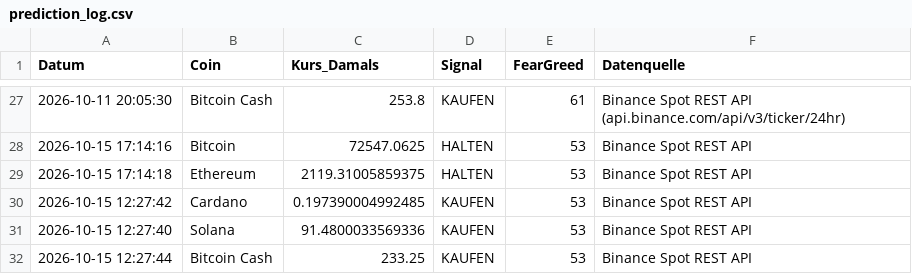
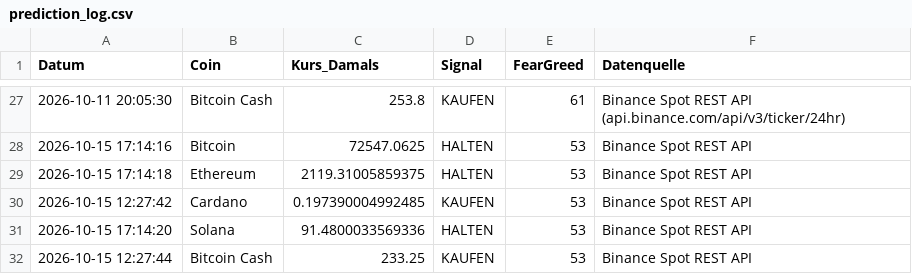
Before and after one commit to thbeeckmann-svg/krypto-kompass, a CSV file: prediction_log.csv, drawn as a sheet; only a part is shown, gaps mark what is left out.

```diff
--- a/prediction_log.csv
+++ b/prediction_log.csv
@@ -30,3 +30,3 @@ Datum,Coin,Kurs_Damals,Signal,FearGreed,Datenquelle
 2026-10-15 12:27:42,Cardano,0.197390004992485,KAUFEN,53,Binance Spot REST API
-2026-10-15 12:27:40,Solana,91.4800033569336,KAUFEN,53,Binance Spot REST API
+2026-10-15 17:14:20,Solana,91.4800033569336,HALTEN,53,Binance Spot REST API
 2026-10-15 12:27:44,Bitcoin Cash,233.25,KAUFEN,53,Binance Spot REST API
```
